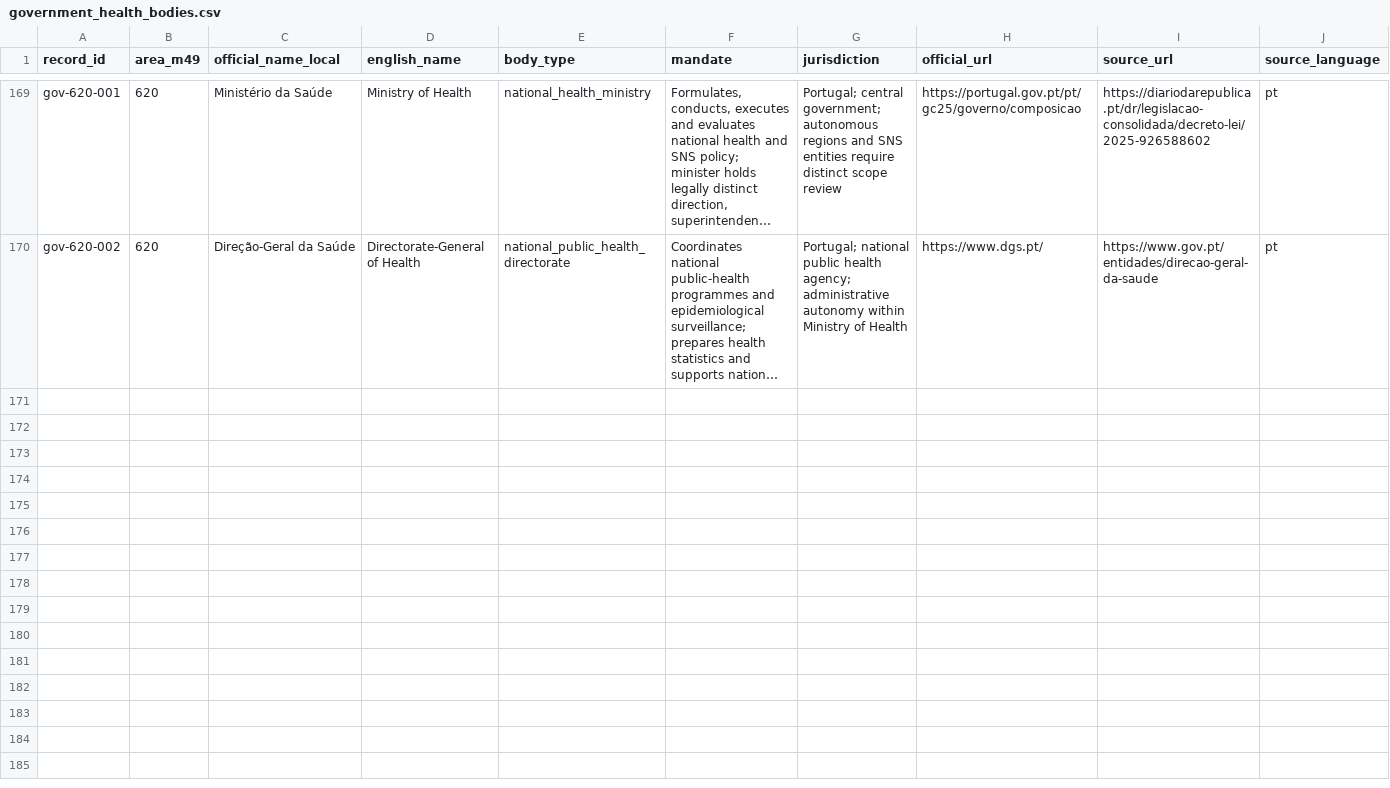
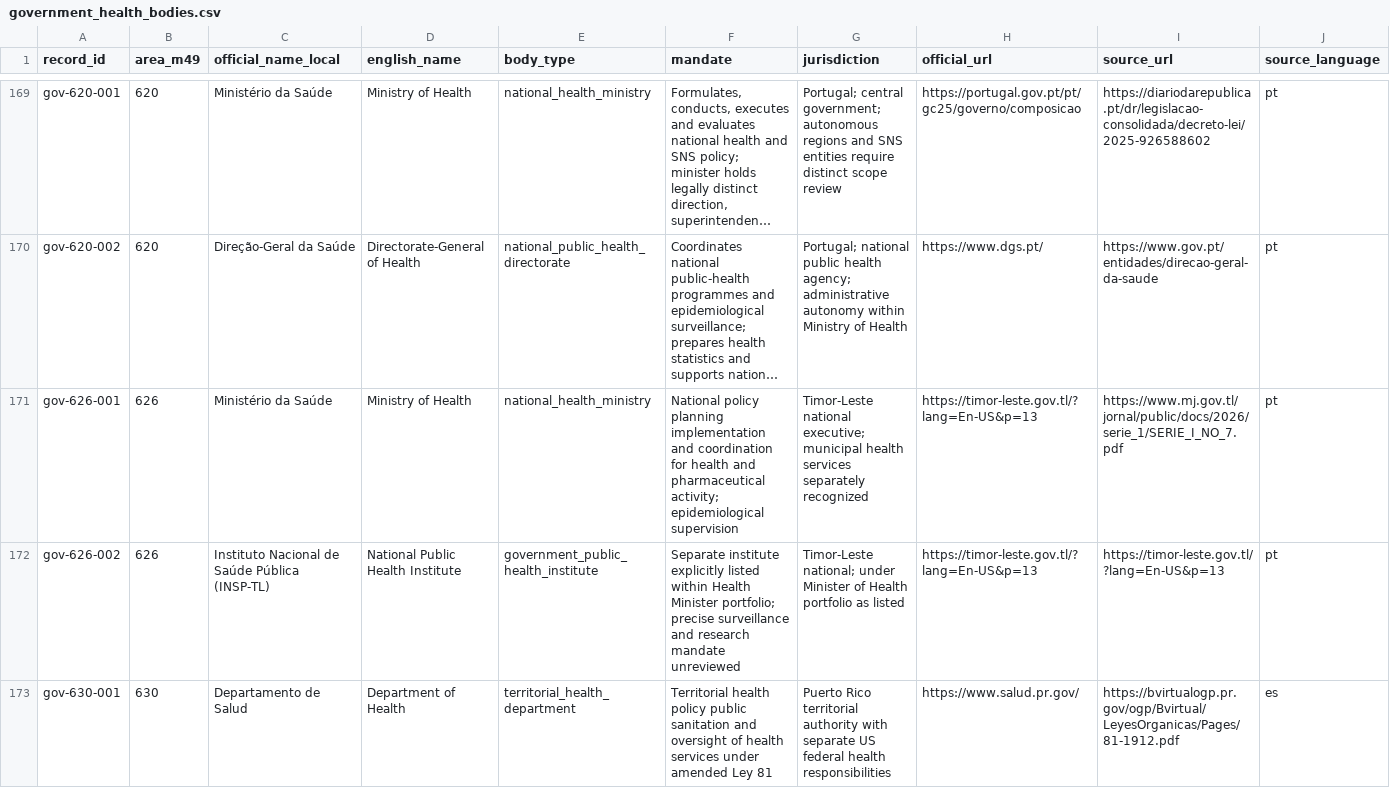
Before and after one commit to PortalHunter/Ethnicy-Based-Optimal-Weight, a CSV file: docs/atlas/handoffs/team-a/data/government_health_bodies.csv, drawn as a sheet; only a part is shown, gaps mark what is left out; long unchanged cells end in …; rows hold the shown columns only; the diff covers the shown part only; the diff names each change by its address in the sheet, - before the commit and + after, or states it on an @@ line.

Commit message:
research(team-a): batch 18 data/government_health_bodies.csv official authority evidence

```diff
--- a/docs/atlas/handoffs/team-a/data/government_health_bodies.csv
+++ b/docs/atlas/handoffs/team-a/data/government_health_bodies.csv
+row 171: gov-626-001 | 626 | Ministério da Saúde | Ministry of Health | national_health_ministry | National policy planning implementation and coordination for health and pharmaceutical activity; epidemiological supervision | Timor-Leste national executive; municipal health services separately recognized | https://timor-leste.gov.tl/?lang=En-US&p=13 | https://www.mj.gov.tl/jornal/public/docs/2026/serie_1/SERIE_I_NO_7.pdf | pt
+row 172: gov-626-002 | 626 | Instituto Nacional de Saúde Pública (INSP-TL) | National Public Health Institute | government_public_health_institute | Separate institute explicitly listed within Health Minister portfolio; precise surveillance and research mandate unreviewed | Timor-Leste national; under Minister of Health portfolio as listed | https://timor-leste.gov.tl/?lang=En-US&p=13 | https://timor-leste.gov.tl/?lang=En-US&p=13 | pt
+row 173: gov-630-001 | 630 | Departamento de Salud | Department of Health | territorial_health_department | Territorial health policy public sanitation and oversight of health services under amended Ley 81 | Puerto Rico territorial authority with separate US federal health responsibilities | https://www.salud.pr.gov/ | https://bvirtualogp.pr.gov/ogp/Bvirtual/LeyesOrganicas/Pages/81-1912.pdf | es
```
Also changed, not shown: 3 added rows elsewhere in this file.
